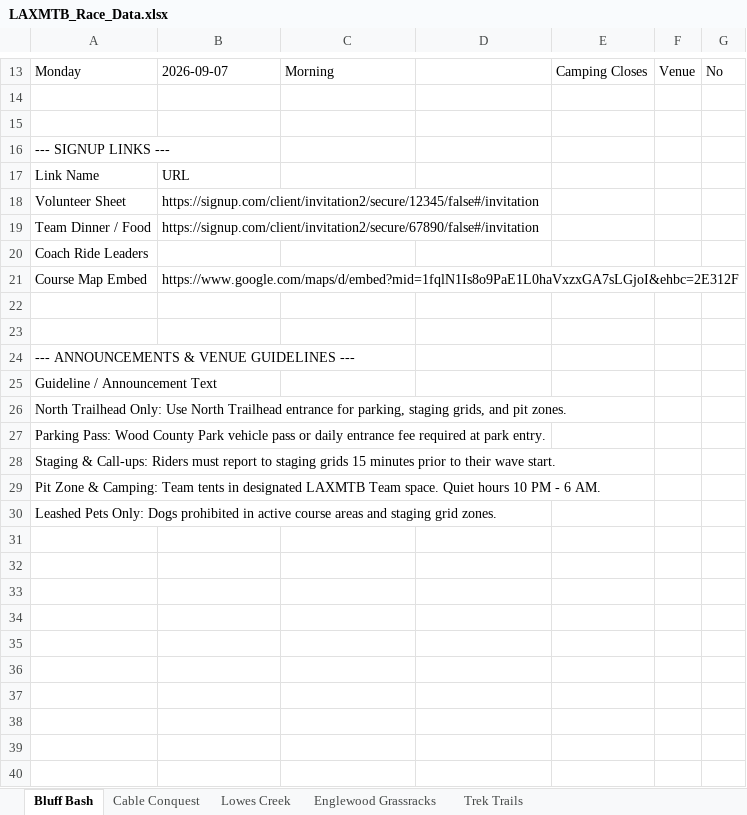
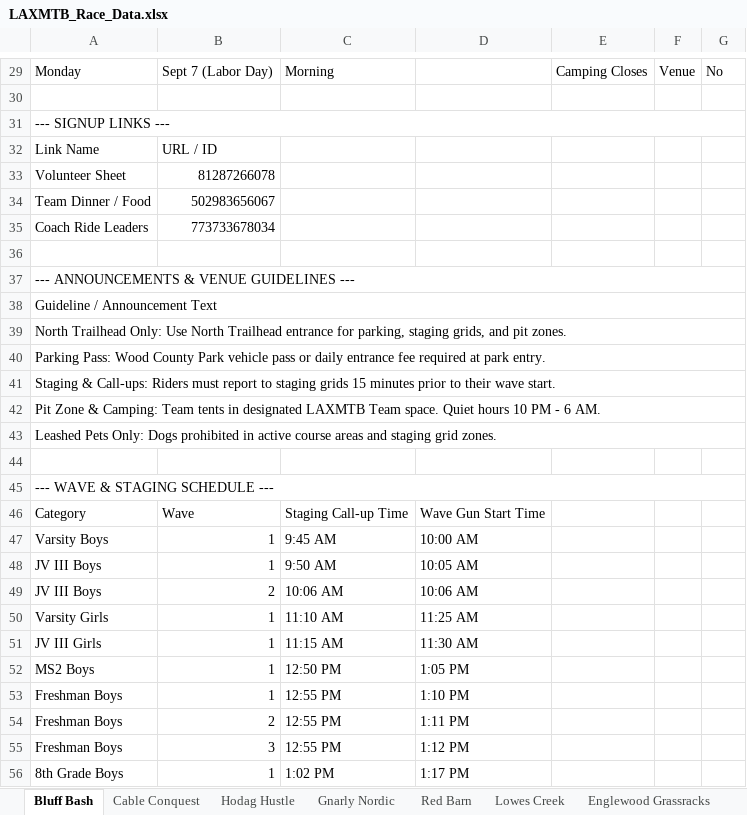
Before and after one commit to Lmiller1708/LAXMTB, an Excel workbook: LAXMTB_Race_Data.xlsx, sheet Bluff Bash, drawn as a sheet; only a part is shown, gaps mark what is left out; values as stored, in another font and other column widths than the file's, no cell formats; table styles not drawn; removed rows and columns are numbered as before the commit, all else as after; the diff covers the shown part only; the diff names each change by its address in the sheet, - before the commit and + after, or states it on an @@ line.

Commit message:
Add password-protected Coach Admin Portal and multi-section Google Sheets sync

```diff
--- a/LAXMTB_Race_Data.xlsx (sheet Bluff Bash)
+++ b/LAXMTB_Race_Data.xlsx (sheet Bluff Bash)
+sheet tab: Hodag Hustle
+sheet tab: Gnarly Nordic
+sheet tab: Red Barn
-B29: 2026-09-07
+B29: Sept 7 (Labor Day)
-row 14: (empty)
+A31:G31 merged
-B32: URL
+B32: URL / ID
-B33: https://signup.com/client/invitation2/secure/12345/false#/invitation
+B33: 81287266078
-B34: https://signup.com/client/invitation2/secure/67890/false#/invitation
+B34: 502983656067
-B35: (empty)
+B35: 773733678034
-row 21: Course Map Embed | https://www.google.com/maps/d/embed?mid=1fqlN1Is8o9PaE1L0haVxzxGA7sLGjoI&ehbc=2E312F
-row 22: (empty)
+A37:G37 merged
+A38:G38 merged
+A39:G39 merged
+A40:G40 merged
+A41:G41 merged
+A42:G42 merged
+A43:G43 merged
+row 44: (empty)
+row 45: --- WAVE & STAGING SCHEDULE ---
+row 46: Category | Wave | Staging Call-up Time | Wave Gun Start Time
+row 47: Varsity Boys | 1 | 9:45 AM | 10:00 AM
+row 48: JV III Boys | 1 | 9:50 AM | 10:05 AM
+row 49: JV III Boys | 2 | 10:06 AM | 10:06 AM
+row 50: Varsity Girls | 1 | 11:10 AM | 11:25 AM
+row 51: JV III Girls | 1 | 11:15 AM | 11:30 AM
+row 52: MS2 Boys | 1 | 12:50 PM | 1:05 PM
+row 53: Freshman Boys | 1 | 12:55 PM | 1:10 PM
+row 54: Freshman Boys | 2 | 12:55 PM | 1:11 PM
+row 55: Freshman Boys | 3 | 12:55 PM | 1:12 PM
+row 56: 8th Grade Boys | 1 | 1:02 PM | 1:17 PM
```
Also changed, not shown: 35 added rows, 10 edited cells and merged cells elsewhere in this sheet, sheet Cable Conquest, sheet Lowes Creek, sheet Englewood Grassracks, sheet Trek Trails, cell formats, 2 other files.
